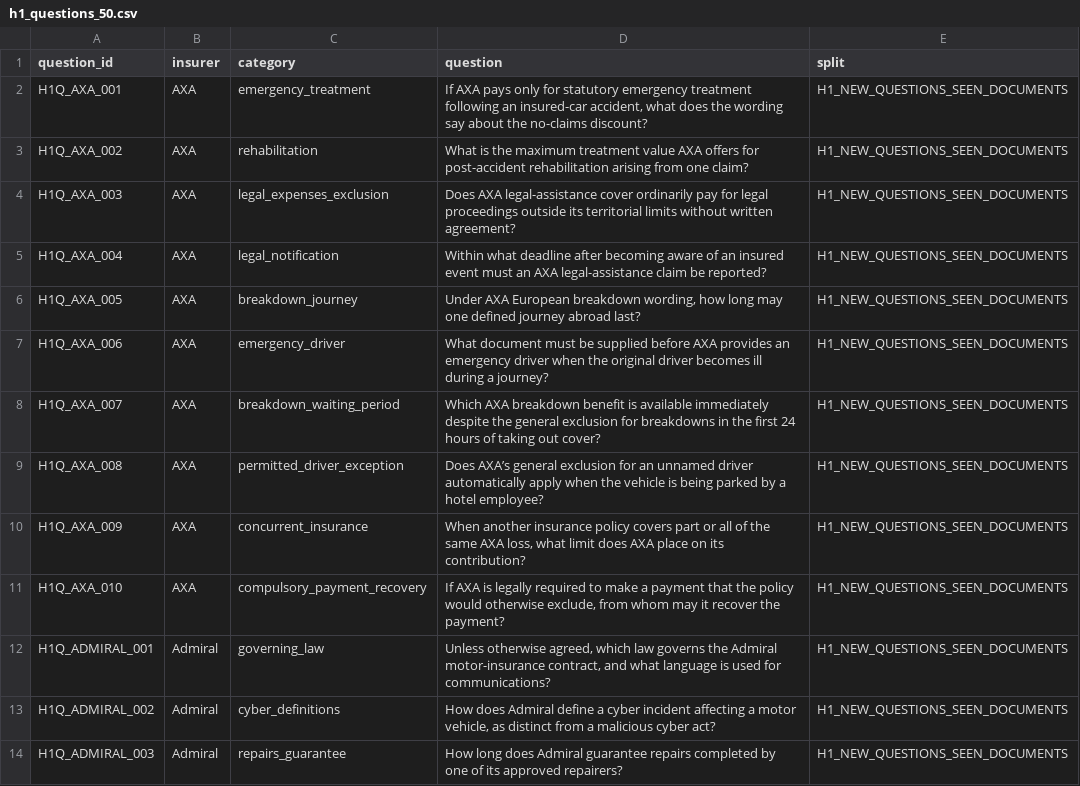
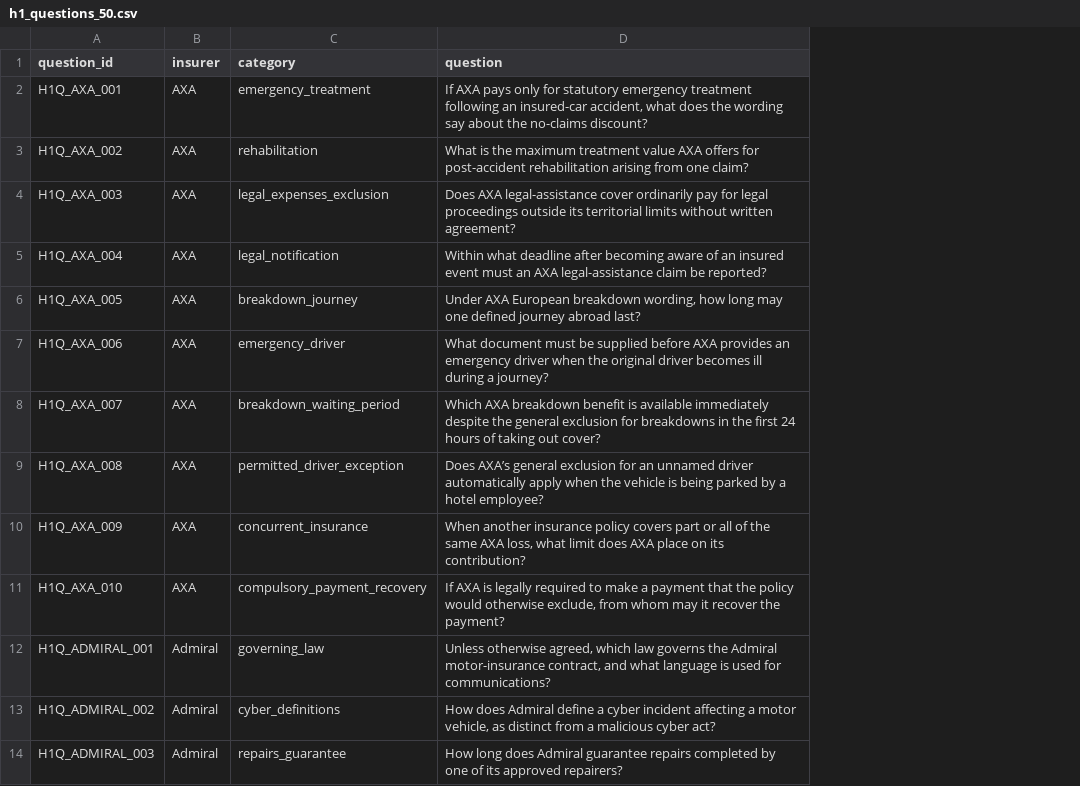
Before and after one commit to ermira-memeti/iko_auto, a CSV file: questions/h1_questions_50.csv, drawn as a sheet; only a part is shown; the diff names each change by its address in the sheet, - before the commit and + after, or states it on an @@ line.

```diff
--- a/questions/h1_questions_50.csv
+++ b/questions/h1_questions_50.csv
-column E (split), rows 2-14: all H1_NEW_QUESTIONS_SEEN_DOCUMENTS
```
Also changed, not shown: questions/development_questions_50.csv, 1 other file.
